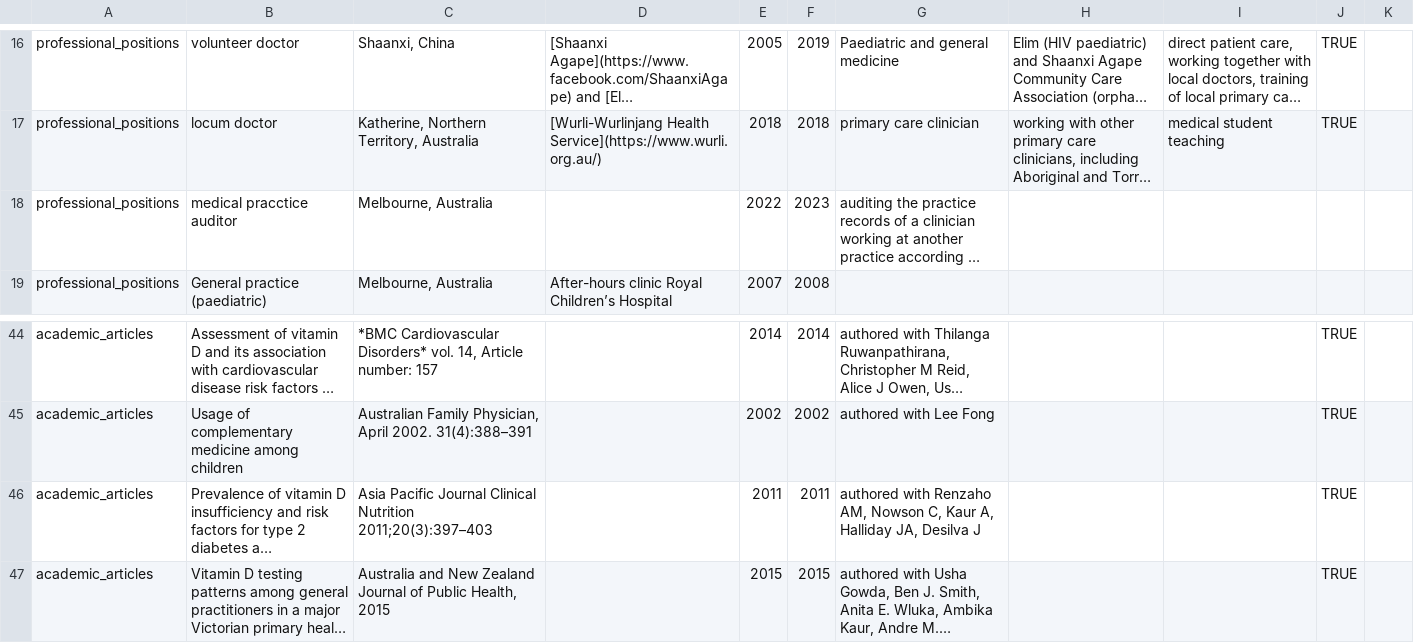
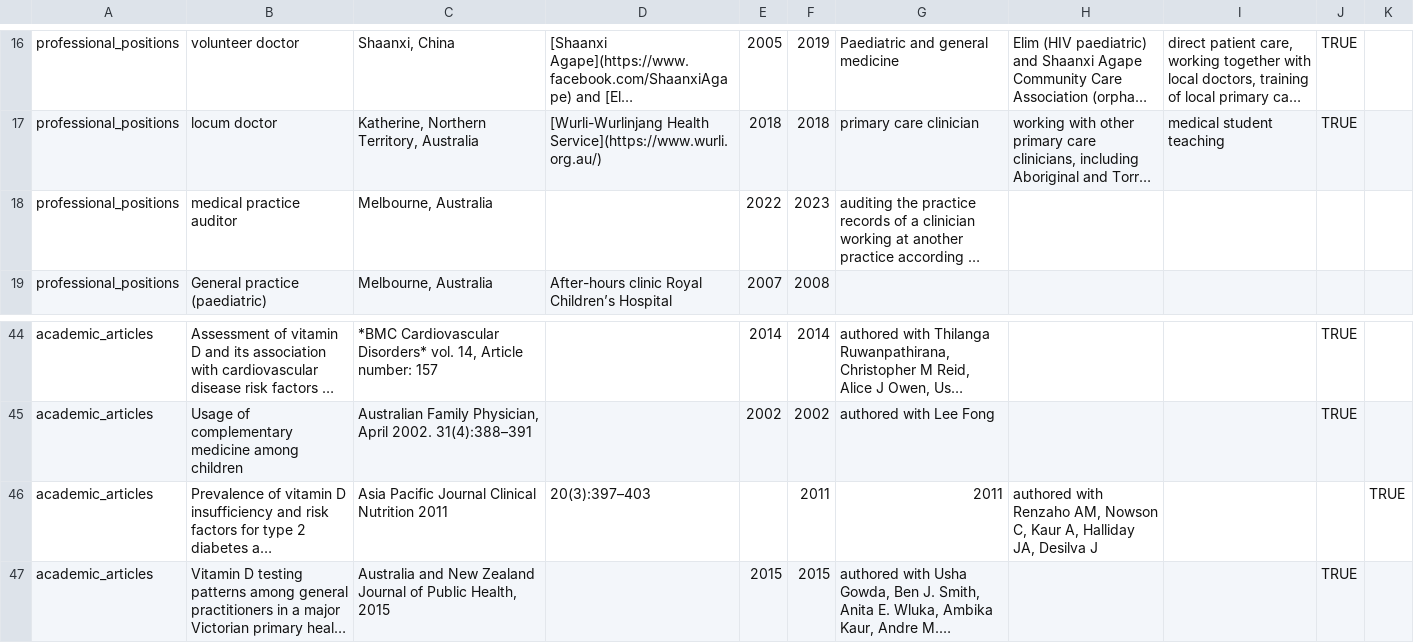
Before and after one commit to DavidPatShuiFong/vkelimHomepage, a CSV file: static/CV/assets/datadrivencv/entries.csv, drawn as a sheet; only a part is shown, gaps mark what is left out; long unchanged cells end in …; the diff names each change by its address in the sheet, - before the commit and + after, or states it on an @@ line.

```diff
--- a/static/CV/assets/datadrivencv/entries.csv
+++ b/static/CV/assets/datadrivencv/entries.csv
-B18: medical pracctice auditor
+B18: medical practice auditor
-C46: …Clinical Nutrition 2011;20(3):397–403
+C46: …Clinical Nutrition 2011
-D46: (empty)
+D46: 20(3):397–403
-E46: 2011
+E46: (empty)
-G46: authored with Renzaho AM, Nowson C, Kaur A, Halliday JA, Desilva J
+G46: 2011
-H46: (empty)
+H46: authored with Renzaho AM, Nowson C, Kaur A, Halliday JA, Desilva J
-J46: TRUE
+J46: (empty)
-K46: (empty)
+K46: TRUE
```
Also changed, not shown: 2 other files.
